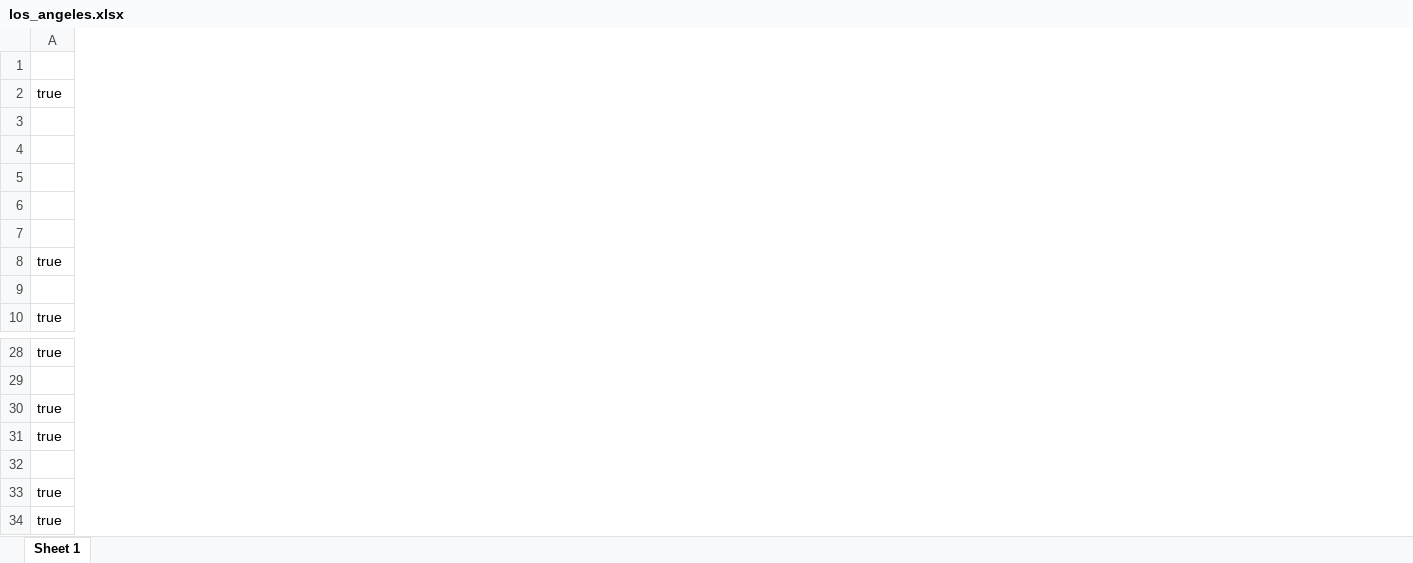
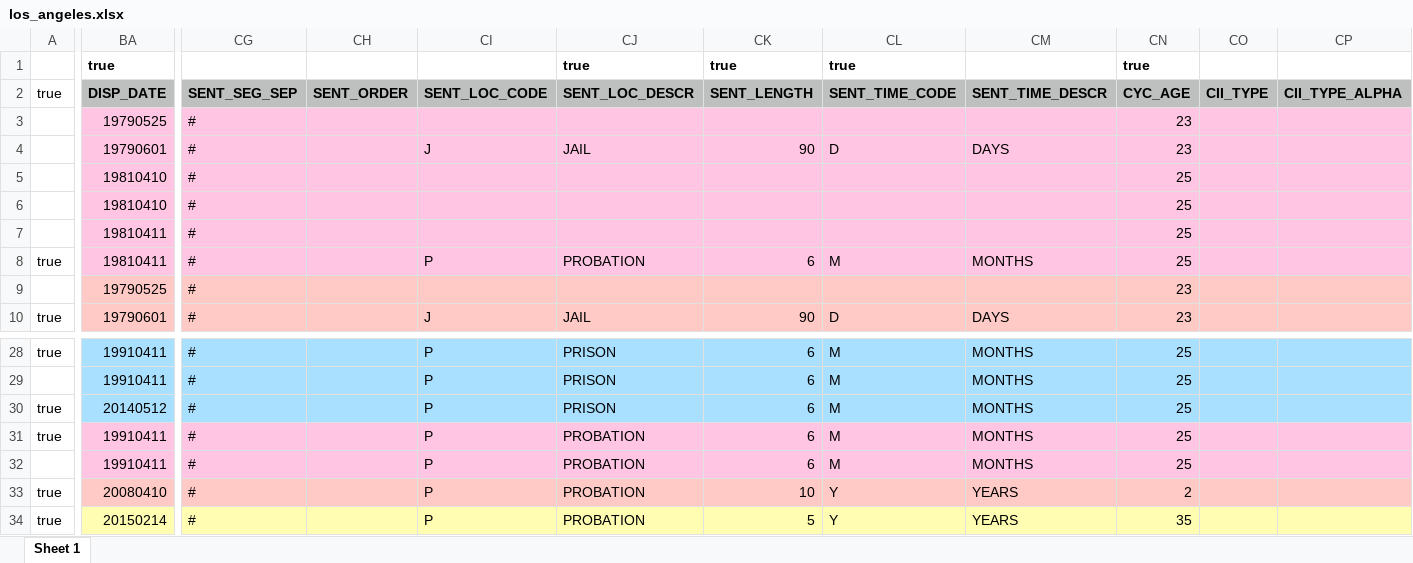
Before and after one commit to codeforamerica/gogen_pilots, an Excel workbook: test_fixtures/los_angeles.xlsx, sheet Sheet 1, drawn as a sheet; only a part is shown, gaps mark what is left out; values as stored, in another font and other column widths than the file's, no borders; the diff covers the shown part only; the diff names each change by its address in the sheet, - before the commit and + after, or states it on an @@ line.

```diff
--- a/test_fixtures/los_angeles.xlsx (sheet Sheet 1)
+++ b/test_fixtures/los_angeles.xlsx (sheet Sheet 1)
@@ column BA unhidden, rows 1-10: true | DISP_DATE | 19790525 | 19790601 | 19810410 | 19810410 | 19810411 | 19810411 | 19790525 | 19790601; rows 28-34: 19910411 | 19910411 | 20140512 | 19910411 | 19910411 | 20080410 | 20150214 @@
@@ column CG unhidden, rows 2-10: SENT_SEG_SEP | # | # | # | # | # | # | # | #; rows 28-34: all # @@
@@ column CH unhidden, row 2: SENT_ORDER @@
@@ column CI unhidden, rows 2-10: SENT_LOC_CODE |  | J |  |  |  | P |  | J; rows 28-34: all P @@
@@ column CJ unhidden, rows 1-10: true | SENT_LOC_DESCR |  | JAIL |  |  |  | PROBATION |  | JAIL; rows 28-34: PRISON | PRISON | PRISON | PROBATION | PROBATION | PROBATION | PROBATION @@
@@ column CK unhidden, rows 1-10: true | SENT_LENGTH |  | 90 |  |  |  | 6 |  | 90; rows 28-34: 6 | 6 | 6 | 6 | 6 | 10 | 5 @@
@@ column CL unhidden, rows 1-10: true | SENT_TIME_CODE |  | D |  |  |  | M |  | D; rows 28-34: M | M | M | M | M | Y | Y @@
@@ column CM unhidden, rows 2-10: SENT_TIME_DESCR |  | DAYS |  |  |  | MONTHS |  | DAYS; rows 28-34: MONTHS | MONTHS | MONTHS | MONTHS | MONTHS | YEARS | YEARS @@
@@ column CN unhidden, rows 1-10: true | CYC_AGE | 23 | 23 | 25 | 25 | 25 | 25 | 23 | 23; rows 28-34: 25 | 25 | 25 | 25 | 25 | 2 | 35 @@
@@ column CO unhidden, row 2: CII_TYPE @@
@@ column CP unhidden, row 2: CII_TYPE_ALPHA @@
```
Also changed, not shown: 12 added columns and 2 edited cells elsewhere in this sheet, hidden cells, 3 other files.
